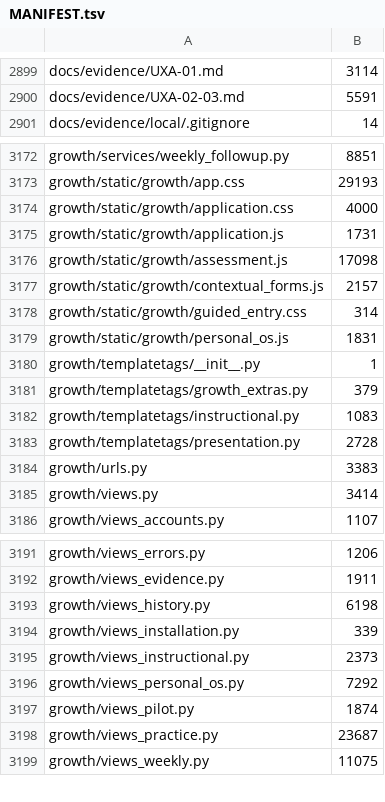
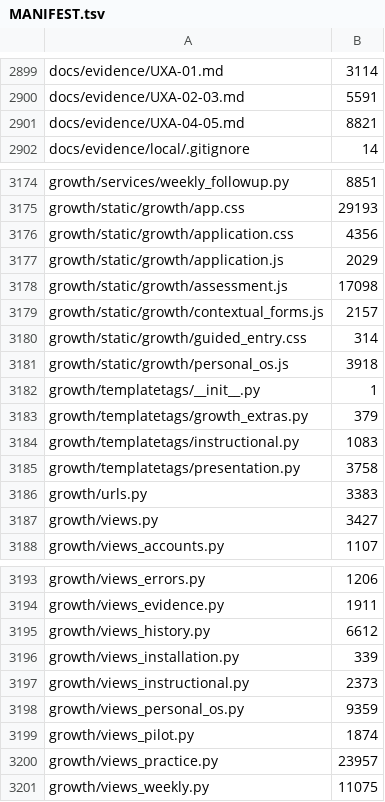
Before and after one commit to tranquilWorks/gitg-self-host, a TSV file: MANIFEST.tsv, drawn as a sheet; only a part is shown, gaps mark what is left out; the diff covers the shown part only.

```diff
--- a/MANIFEST.tsv
+++ b/MANIFEST.tsv
@@ -2900,2 +2900,3 @@ docs/evidence/UXA-01.md	3114
 docs/evidence/UXA-02-03.md	5591
+docs/evidence/UXA-04-05.md	8821
 docs/evidence/local/.gitignore	14
@@ -3173,4 +3175,4 @@ growth/services/weekly_followup.py	8851
 growth/static/growth/app.css	29193
-growth/static/growth/application.css	4000
-growth/static/growth/application.js	1731
+growth/static/growth/application.css	4356
+growth/static/growth/application.js	2029
 growth/static/growth/assessment.js	17098
@@ -3178,3 +3180,3 @@ growth/static/growth/contextual_forms.js	2157
 growth/static/growth/guided_entry.css	314
-growth/static/growth/personal_os.js	1831
+growth/static/growth/personal_os.js	3918
 growth/templatetags/__init__.py	1
@@ -3182,5 +3184,5 @@ growth/templatetags/growth_extras.py	379
 growth/templatetags/instructional.py	1083
-growth/templatetags/presentation.py	2728
+growth/templatetags/presentation.py	3758
 growth/urls.py	3383
-growth/views.py	3414
+growth/views.py	3427
 growth/views_accounts.py	1107
@@ -3192,8 +3194,8 @@ growth/views_errors.py	1206
 growth/views_evidence.py	1911
-growth/views_history.py	6198
+growth/views_history.py	6612
 growth/views_installation.py	339
 growth/views_instructional.py	2373
-growth/views_personal_os.py	7292
+growth/views_personal_os.py	9359
 growth/views_pilot.py	1874
-growth/views_practice.py	23687
+growth/views_practice.py	23957
 growth/views_weekly.py	11075
```
Also changed, not shown: 3 added rows and 16 edited cells elsewhere in this file, 28 other files.
